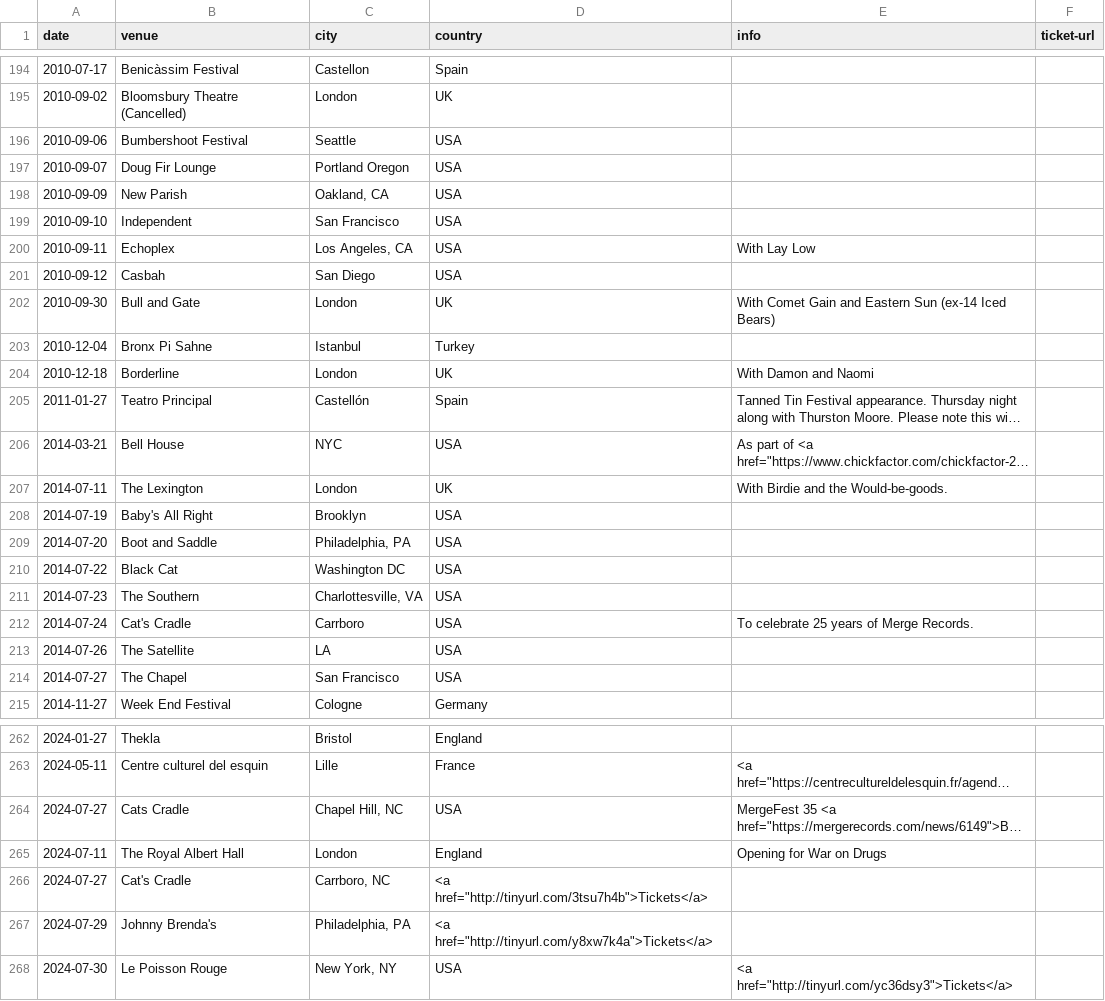
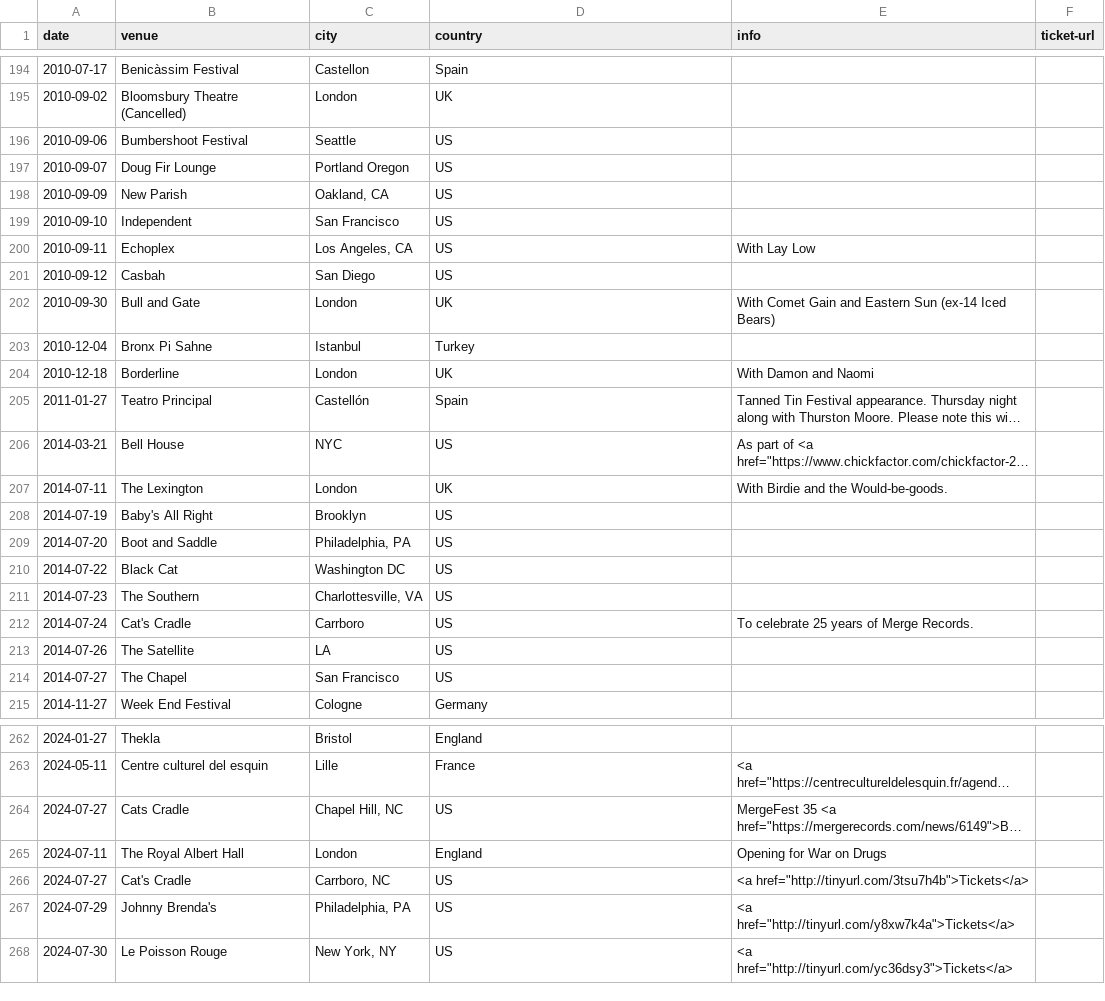
Before and after one commit to pidgpowell/clientele, a CSV file: content/shows.csv, drawn as a sheet; only a part is shown, gaps mark what is left out; long unchanged cells end in …; the diff covers the shown part only; the diff names each change by its address in the sheet, - before the commit and + after, or states it on an @@ line.

```diff
--- a/content/shows.csv
+++ b/content/shows.csv
-D196:D201 (country): USA
+D196:D201 (country): US
-D206 (country): USA
+D206 (country): US
-D208:D214 (country): USA
+D208:D214 (country): US
-D264 (country): USA
+D264 (country): US
-D266 (country): <a href="http://tinyurl.com/3tsu7h4b">Tickets</a>
+D266 (country): US
-E266 (info): (empty)
+E266 (info): <a href="http://tinyurl.com/3tsu7h4b">Tickets</a>
-D267 (country): <a href="http://tinyurl.com/y8xw7k4a">Tickets</a>
+D267 (country): US
-E267 (info): (empty)
+E267 (info): <a href="http://tinyurl.com/y8xw7k4a">Tickets</a>
-D268 (country): USA
+D268 (country): US
```
Also changed, not shown: 59 edited cells elsewhere in this file.
